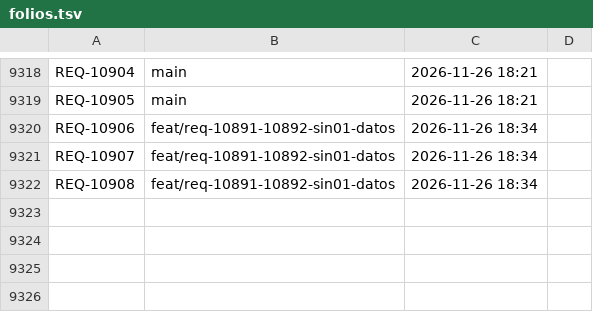
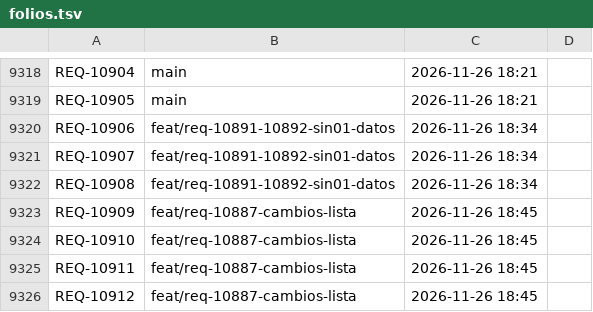
Before and after one commit to adrianrodvarmxb-cloud/travel-puzzle-web, a TSV file: folios.tsv, drawn as a sheet; only a part is shown, gaps mark what is left out; the diff names each change by its address in the sheet, - before the commit and + after, or states it on an @@ line.

```diff
--- a/folios.tsv
+++ b/folios.tsv
+row 9323: REQ-10909 | feat/req-10887-cambios-lista | 2026-11-26 18:45
+row 9324: REQ-10910 | feat/req-10887-cambios-lista | 2026-11-26 18:45
+row 9325: REQ-10911 | feat/req-10887-cambios-lista | 2026-11-26 18:45
+row 9326: REQ-10912 | feat/req-10887-cambios-lista | 2026-11-26 18:45
```
